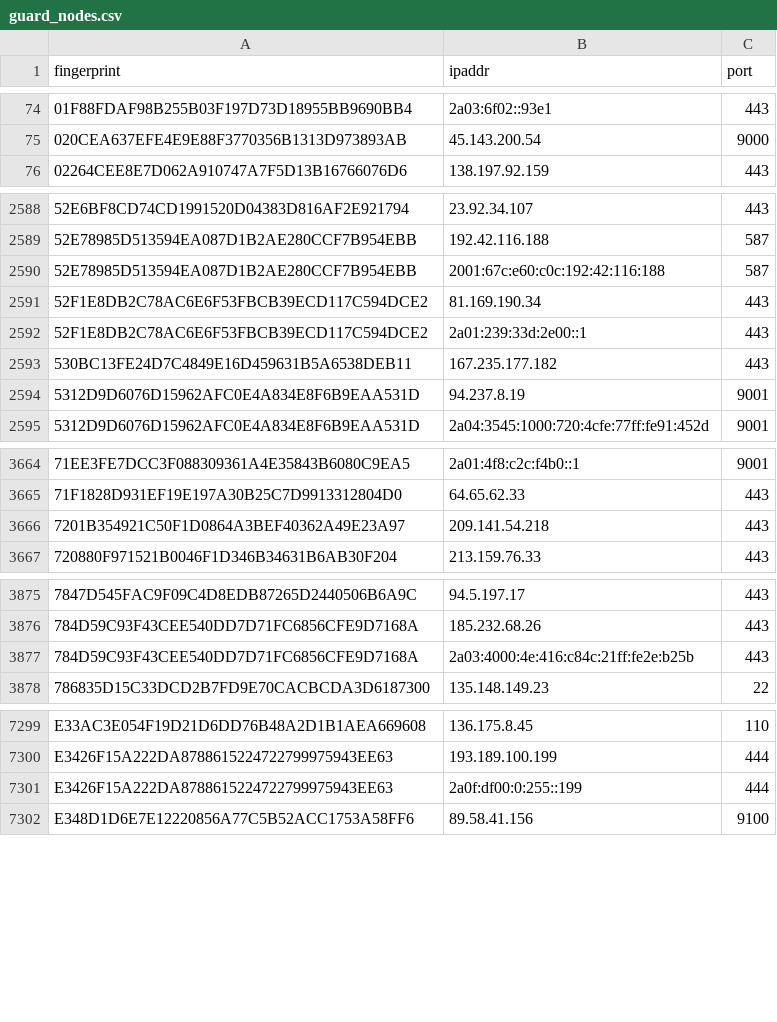
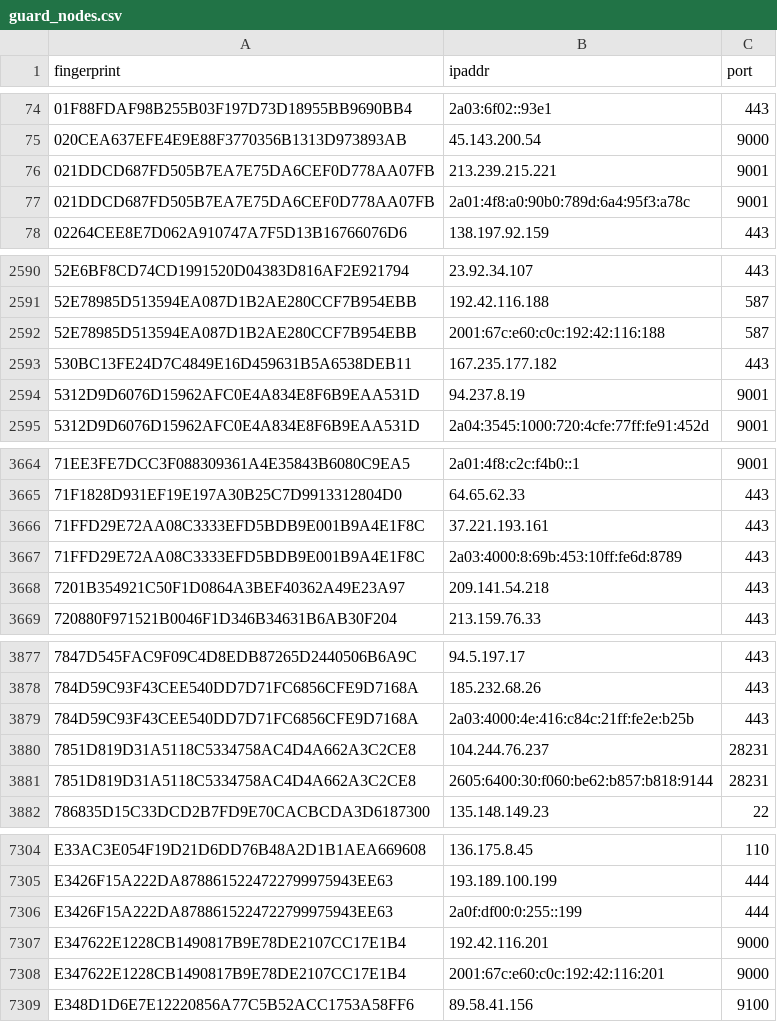
Before and after one commit to 0xPratikPatil/peel-the-net, a CSV file: dataset/guard_nodes.csv, drawn as a sheet; only a part is shown, gaps mark what is left out; removed rows and columns are numbered as before the commit, all else as after; the diff covers the shown part only; the diff names each change by its address in the sheet, - before the commit and + after, or states it on an @@ line.

Commit message:
chore(dataset): update tor nodes [CI]

```diff
--- a/dataset/guard_nodes.csv
+++ b/dataset/guard_nodes.csv
+row 76: 021DDCD687FD505B7EA7E75DA6CEF0D778AA07FB | 213.239.215.221 | 9001
+row 77: 021DDCD687FD505B7EA7E75DA6CEF0D778AA07FB | 2a01:4f8:a0:90b0:789d:6a4:95f3:a78c | 9001
-row 2591: 52F1E8DB2C78AC6E6F53FBCB39ECD117C594DCE2 | 81.169.190.34 | 443
-row 2592: 52F1E8DB2C78AC6E6F53FBCB39ECD117C594DCE2 | 2a01:239:33d:2e00::1 | 443
+row 3666: 71FFD29E72AA08C3333EFD5BDB9E001B9A4E1F8C | 37.221.193.161 | 443
+row 3667: 71FFD29E72AA08C3333EFD5BDB9E001B9A4E1F8C | 2a03:4000:8:69b:453:10ff:fe6d:8789 | 443
+row 3880: 7851D819D31A5118C5334758AC4D4A662A3C2CE8 | 104.244.76.237 | 28231
+row 3881: 7851D819D31A5118C5334758AC4D4A662A3C2CE8 | 2605:6400:30:f060:be62:b857:b818:9144 | 28231
+row 7307: E347622E1228CB1490817B9E78DE2107CC17E1B4 | 192.42.116.201 | 9000
+row 7308: E347622E1228CB1490817B9E78DE2107CC17E1B4 | 2001:67c:e60:c0c:192:42:116:201 | 9000
```
Also changed, not shown: 3 added rows and 2 removed rows elsewhere in this file, dataset/all_nodes.csv, dataset/exit_nodes.csv, 3 other files.
